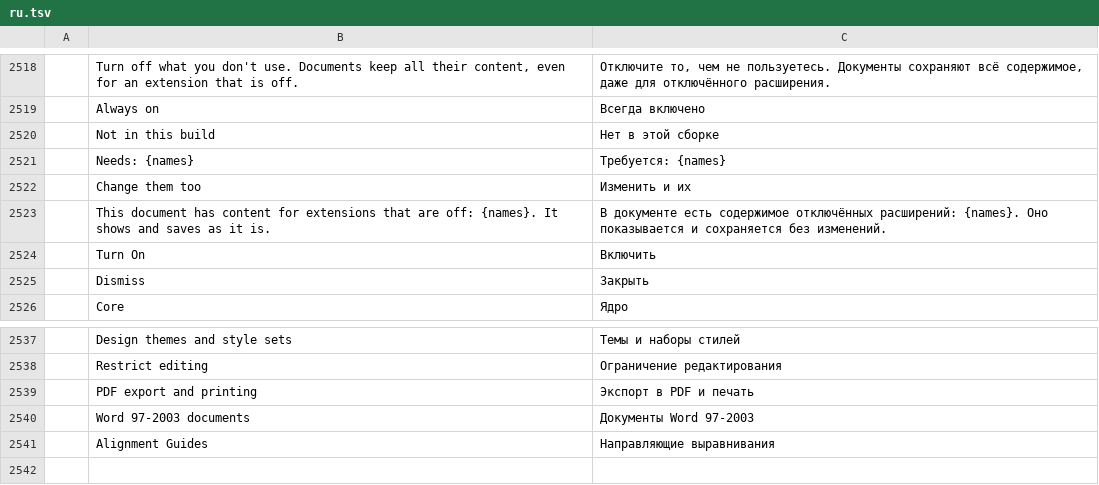
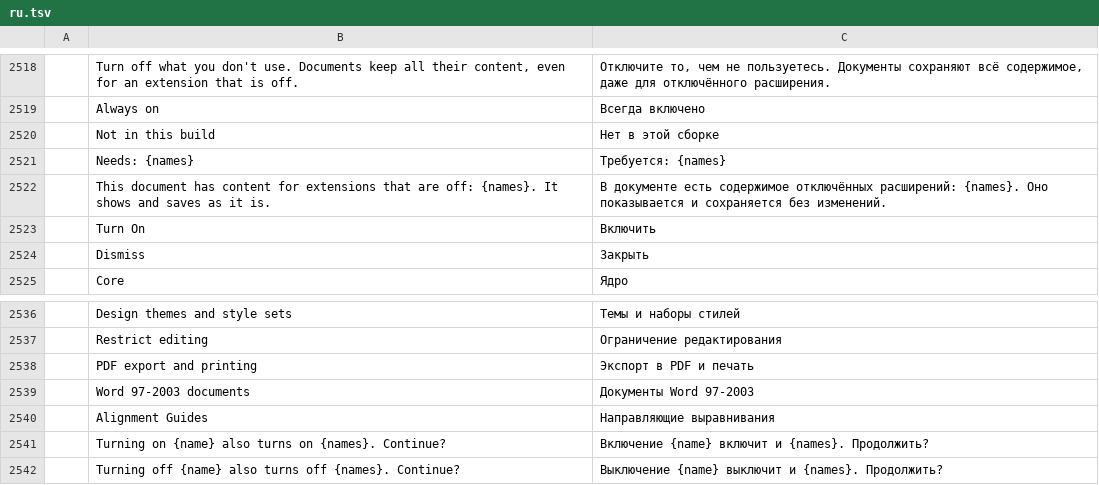
Before and after one commit to fluorine/wordcraft-modular, a TSV file: crates/ui-egui/src/i18n/ru.tsv, drawn as a sheet; only a part is shown, gaps mark what is left out; removed rows and columns are numbered as before the commit, all else as after; the diff names each change by its address in the sheet, - before the commit and + after, or states it on an @@ line.

```diff
--- a/crates/ui-egui/src/i18n/ru.tsv
+++ b/crates/ui-egui/src/i18n/ru.tsv
-row 2522:  | Change them too | Изменить и их
+row 2541:  | Turning on {name} also turns on {names}. Continue? | Включение {name} включит и {names}. Продолжить?
+row 2542:  | Turning off {name} also turns off {names}. Continue? | Выключение {name} выключит и {names}. Продолжить?
```
Also changed, not shown: crates/ui-egui/src/i18n/bg.tsv, crates/ui-egui/src/i18n/de.tsv, 18 other files.
